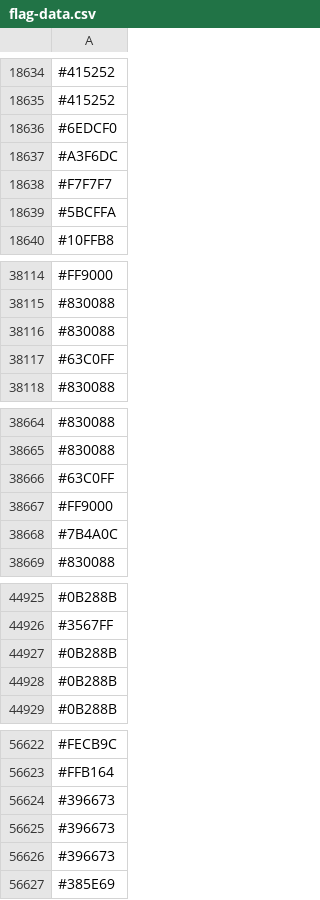
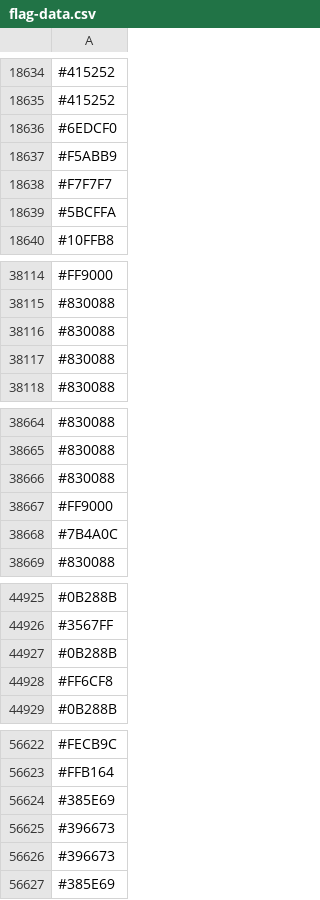
Before and after one commit to capsuleman/dirtybiology-flag-versioning, a CSV file: flag-data.csv, drawn as a sheet; only a part is shown, gaps mark what is left out; removed rows and columns are numbered as before the commit, all else as after; the diff covers the shown part only; the diff names each change by its address in the sheet, - before the commit and + after, or states it on an @@ line.

```diff
--- a/flag-data.csv
+++ b/flag-data.csv
-row 18637: #A3F6DC
+row 18637: #F5ABB9
-row 38117: #63C0FF
+row 38117: #830088
-row 38666: #63C0FF
+row 38666: #830088
-row 44928: #0B288B
+row 44928: #FF6CF8
-row 56624: #396673
+row 56624: #385E69
```
Also changed, not shown: 19 added rows, 19 removed rows and 10 edited cells elsewhere in this file.
